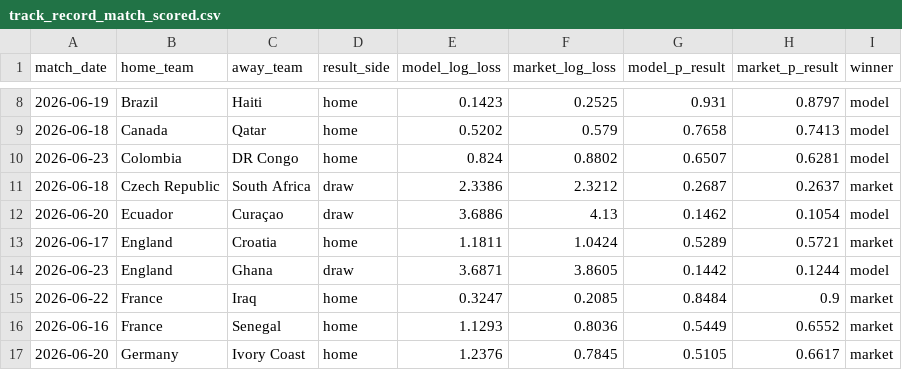
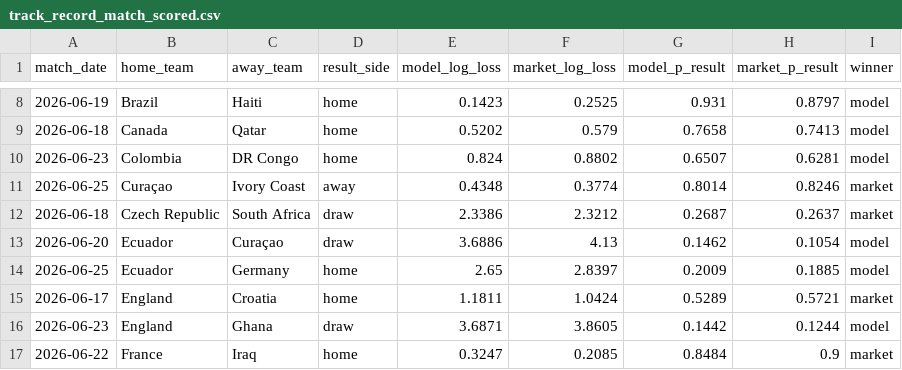
Before and after one commit to matteodethomasis-svg/wc2026-model, a CSV file: reports/track_record_match_scored.csv, drawn as a sheet; only a part is shown, gaps mark what is left out; the shorter side is filled out with more unchanged rows; the diff names each change by its address in the sheet, - before the commit and + after, or states it on an @@ line.

```diff
--- a/reports/track_record_match_scored.csv
+++ b/reports/track_record_match_scored.csv
+row 11: 2026-06-25 | Curaçao | Ivory Coast | away | 0.4348 | 0.3774 | 0.8014 | 0.8246 | market
+row 14: 2026-06-25 | Ecuador | Germany | home | 2.65 | 2.8397 | 0.2009 | 0.1885 | model
```
Also changed, not shown: data/interim/polymarket_world_cup_winner.csv, data/interim/wc2026_expected_lineups_espn.csv, 8 other files.
